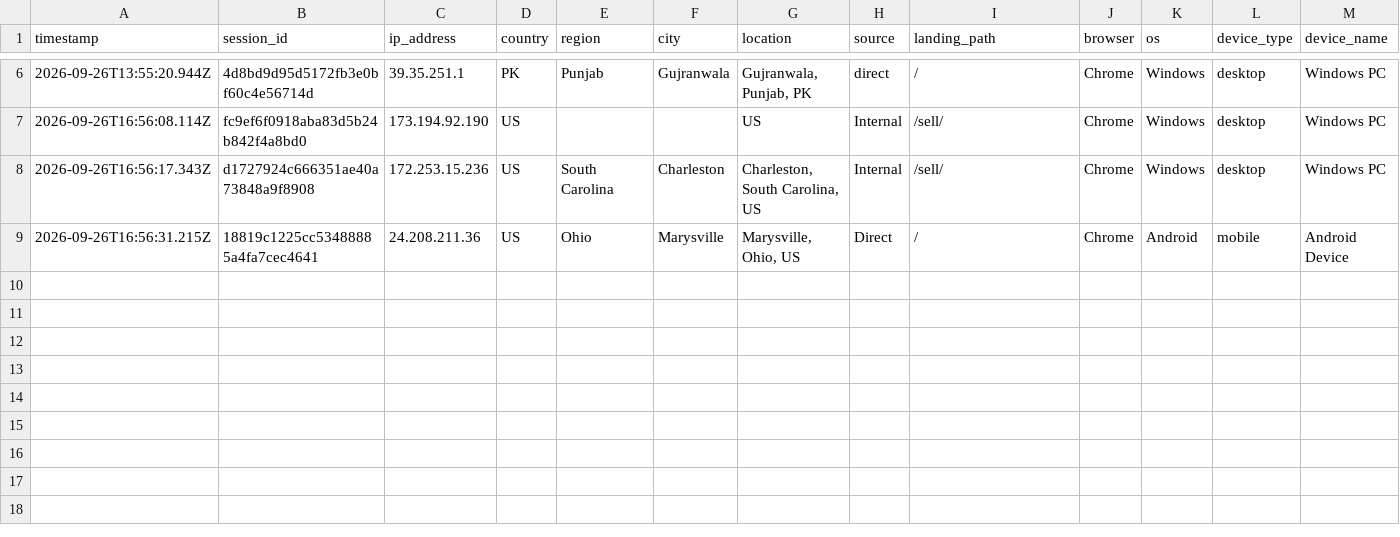
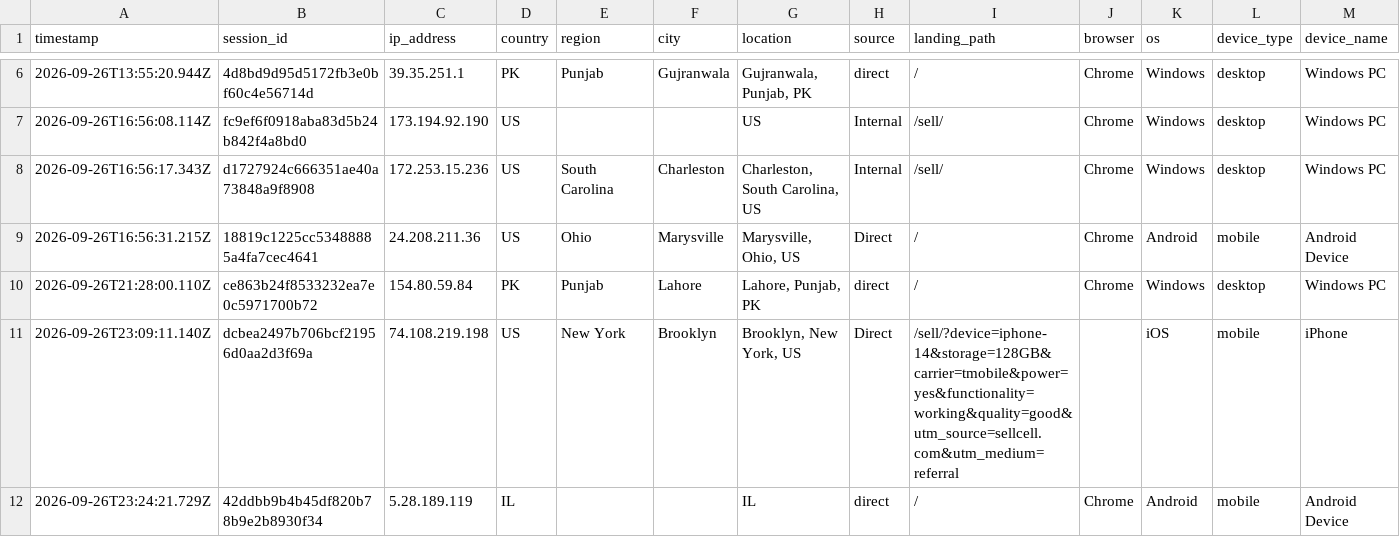
Before and after one commit to ToratYosef/shc33, a CSV file: exports/visitor-logs/visitor-log-2026-09-26.csv, drawn as a sheet; only a part is shown, gaps mark what is left out; rows hold the shown columns only; the diff names each change by its address in the sheet, - before the commit and + after, or states it on an @@ line.

```diff
--- a/exports/visitor-logs/visitor-log-2026-09-26.csv
+++ b/exports/visitor-logs/visitor-log-2026-09-26.csv
+row 10: 2026-09-26T21:28:00.110Z | ce863b24f8533232ea7e0c5971700b72 | 154.80.59.84 | PK | Punjab | Lahore | Lahore, Punjab, PK | direct | / | Chrome | Windows | desktop | Windows PC
+row 11: 2026-09-26T23:09:11.140Z | dcbea2497b706bcf21956d0aa2d3f69a | 74.108.219.198 | US | New York | Brooklyn | Brooklyn, New York, US | Direct | /sell/?device=iphone-14&storage=128GB&carrier=tmobile&power=yes&functionality=working&quality=good&utm_source=sellcell.com&utm_medium=referral |  | iOS | mobile | iPhone
+row 12: 2026-09-26T23:24:21.729Z | 42ddbb9b4b45df820b78b9e2b8930f34 | 5.28.189.119 | IL |  |  | IL | direct | / | Chrome | Android | mobile | Android Device
```
Also changed, not shown: feed/repricer-output.csv, 3 other files.
